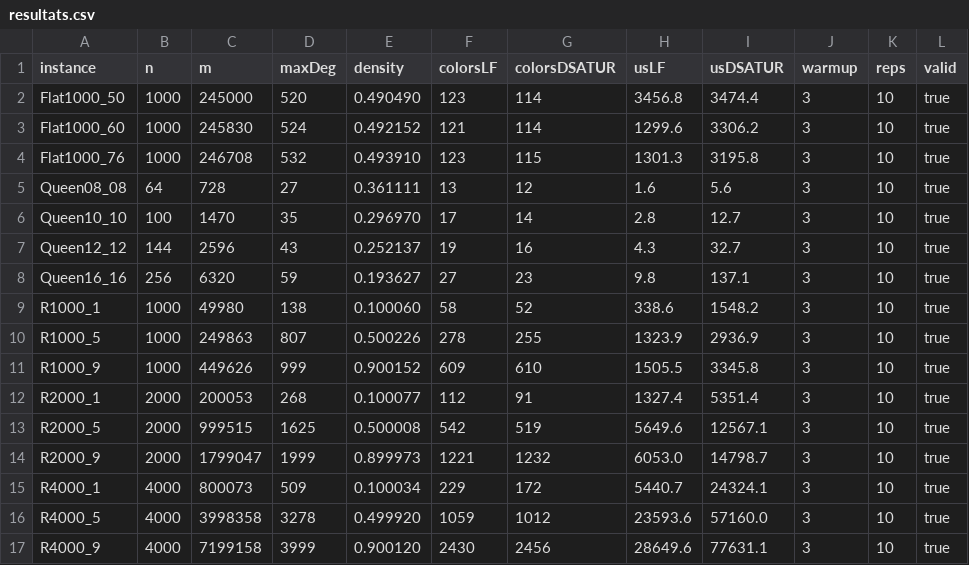
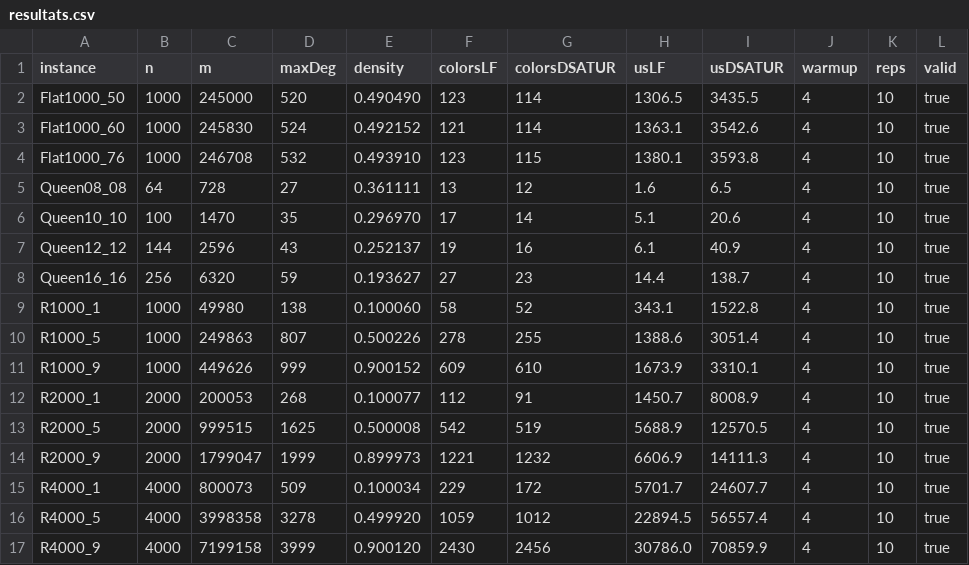
Before and after one commit to mouhamed-sakho/SIO_Labs, a CSV file: SIO_262_labo2/src/main/java/ch/heig/sio/lab2/groupC/resultats.csv, drawn as a sheet; only a part is shown; the diff covers the shown part only.

```diff
--- a/SIO_262_labo2/src/main/java/ch/heig/sio/lab2/groupC/resultats.csv
+++ b/SIO_262_labo2/src/main/java/ch/heig/sio/lab2/groupC/resultats.csv
@@ -1,17 +1,17 @@
 instance,n,m,maxDeg,density,colorsLF,colorsDSATUR,usLF,usDSATUR,warmup,reps,valid
-Flat1000_50,1000,245000,520,0.490490,123,114,3456.8,3474.4,3,10,true
-Flat1000_60,1000,245830,524,0.492152,121,114,1299.6,3306.2,3,10,true
-Flat1000_76,1000,246708,532,0.493910,123,115,1301.3,3195.8,3,10,true
-Queen08_08,64,728,27,0.361111,13,12,1.6,5.6,3,10,true
-Queen10_10,100,1470,35,0.296970,17,14,2.8,12.7,3,10,true
-Queen12_12,144,2596,43,0.252137,19,16,4.3,32.7,3,10,true
-Queen16_16,256,6320,59,0.193627,27,23,9.8,137.1,3,10,true
-R1000_1,1000,49980,138,0.100060,58,52,338.6,1548.2,3,10,true
-R1000_5,1000,249863,807,0.500226,278,255,1323.9,2936.9,3,10,true
-R1000_9,1000,449626,999,0.900152,609,610,1505.5,3345.8,3,10,true
-R2000_1,2000,200053,268,0.100077,112,91,1327.4,5351.4,3,10,true
-R2000_5,2000,999515,1625,0.500008,542,519,5649.6,12567.1,3,10,true
-R2000_9,2000,1799047,1999,0.899973,1221,1232,6053.0,14798.7,3,10,true
-R4000_1,4000,800073,509,0.100034,229,172,5440.7,24324.1,3,10,true
-R4000_5,4000,3998358,3278,0.499920,1059,1012,23593.6,57160.0,3,10,true
-R4000_9,4000,7199158,3999,0.900120,2430,2456,28649.6,77631.1,3,10,true
+Flat1000_50,1000,245000,520,0.490490,123,114,1306.5,3435.5,4,10,true
+Flat1000_60,1000,245830,524,0.492152,121,114,1363.1,3542.6,4,10,true
+Flat1000_76,1000,246708,532,0.493910,123,115,1380.1,3593.8,4,10,true
+Queen08_08,64,728,27,0.361111,13,12,1.6,6.5,4,10,true
+Queen10_10,100,1470,35,0.296970,17,14,5.1,20.6,4,10,true
+Queen12_12,144,2596,43,0.252137,19,16,6.1,40.9,4,10,true
+Queen16_16,256,6320,59,0.193627,27,23,14.4,138.7,4,10,true
+R1000_1,1000,49980,138,0.100060,58,52,343.1,1522.8,4,10,true
+R1000_5,1000,249863,807,0.500226,278,255,1388.6,3051.4,4,10,true
+R1000_9,1000,449626,999,0.900152,609,610,1673.9,3310.1,4,10,true
+R2000_1,2000,200053,268,0.100077,112,91,1450.7,8008.9,4,10,true
+R2000_5,2000,999515,1625,0.500008,542,519,5688.9,12570.5,4,10,true
+R2000_9,2000,1799047,1999,0.899973,1221,1232,6606.9,14111.3,4,10,true
+R4000_1,4000,800073,509,0.100034,229,172,5701.7,24607.7,4,10,true
+R4000_5,4000,3998358,3278,0.499920,1059,1012,22894.5,56557.4,4,10,true
+R4000_9,4000,7199158,3999,0.900120,2430,2456,30786.0,70859.9,4,10,true
```
Also changed, not shown: 18 edited cells elsewhere in this file, 1 other file.
